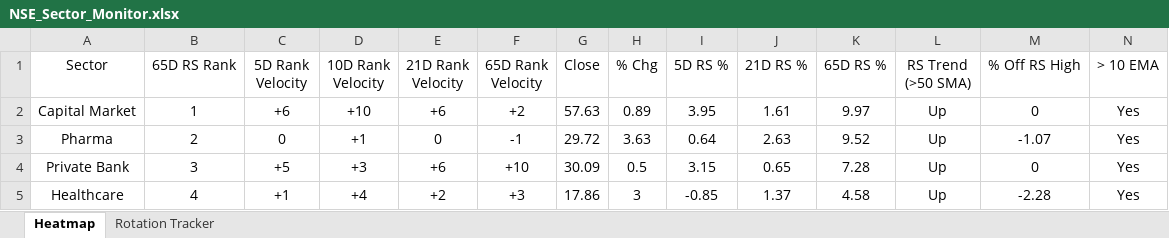
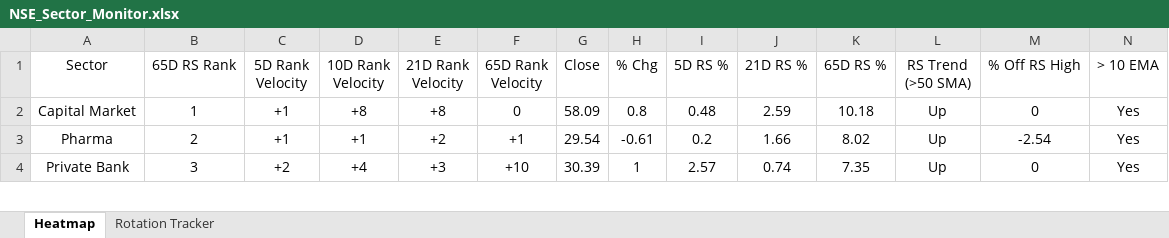
Before and after one commit to chethanshivaraju94-netizen/nse-market-monitor, an Excel workbook: NSE_Sector_Monitor.xlsx, sheet Heatmap, drawn as a sheet; only a part is shown; values as stored, in another font and other column widths than the file's, no borders; conditional formats not drawn; removed rows and columns are numbered as before the commit, all else as after; rows hold the shown columns only; the diff covers the shown part only; the diff names each change by its address in the sheet, - before the commit and + after, or states it on an @@ line.

```diff
--- a/NSE_Sector_Monitor.xlsx (sheet Heatmap)
+++ b/NSE_Sector_Monitor.xlsx (sheet Heatmap)
-C2 (5D Rank Velocity): +6
+C2 (5D Rank Velocity): +1
-D2 (10D Rank Velocity): +10
+D2 (10D Rank Velocity): +8
-E2 (21D Rank Velocity): +6
+E2 (21D Rank Velocity): +8
-F2 (65D Rank Velocity): +2
+F2 (65D Rank Velocity): 0
-G2 (Close): 57.63
+G2 (Close): 58.09
-H2 (% Chg): 0.89
+H2 (% Chg): 0.8
-I2 (5D RS %): 3.95
+I2 (5D RS %): 0.48
-J2 (21D RS %): 1.61
+J2 (21D RS %): 2.59
-K2 (65D RS %): 9.97
+K2 (65D RS %): 10.18
-C3 (5D Rank Velocity): 0
+C3 (5D Rank Velocity): +1
-E3 (21D Rank Velocity): 0
+E3 (21D Rank Velocity): +2
-F3 (65D Rank Velocity): -1
+F3 (65D Rank Velocity): +1
-G3 (Close): 29.72
+G3 (Close): 29.54
-H3 (% Chg): 3.63
+H3 (% Chg): -0.61
-I3 (5D RS %): 0.64
+I3 (5D RS %): 0.2
-J3 (21D RS %): 2.63
+J3 (21D RS %): 1.66
-K3 (65D RS %): 9.52
+K3 (65D RS %): 8.02
-M3 (% Off RS High): -1.07
+M3 (% Off RS High): -2.54
-C4 (5D Rank Velocity): +5
+C4 (5D Rank Velocity): +2
-D4 (10D Rank Velocity): +3
+D4 (10D Rank Velocity): +4
-E4 (21D Rank Velocity): +6
+E4 (21D Rank Velocity): +3
-G4 (Close): 30.09
+G4 (Close): 30.39
-H4 (% Chg): 0.5
+H4 (% Chg): 1
-I4 (5D RS %): 3.15
+I4 (5D RS %): 2.57
-J4 (21D RS %): 0.65
+J4 (21D RS %): 0.74
-K4 (65D RS %): 7.28
+K4 (65D RS %): 7.35
-row 5: Healthcare | 4 | +1 | +4 | +2 | +3 | 17.86 | 3 | -0.85 | 1.37 | 4.58 | Up | -2.28 | Yes
```
Also changed, not shown: 9 added rows, 8 removed rows and 141 edited cells elsewhere in this sheet, sheet Rotation Tracker, NSE_Market_Monitor.xlsx.
